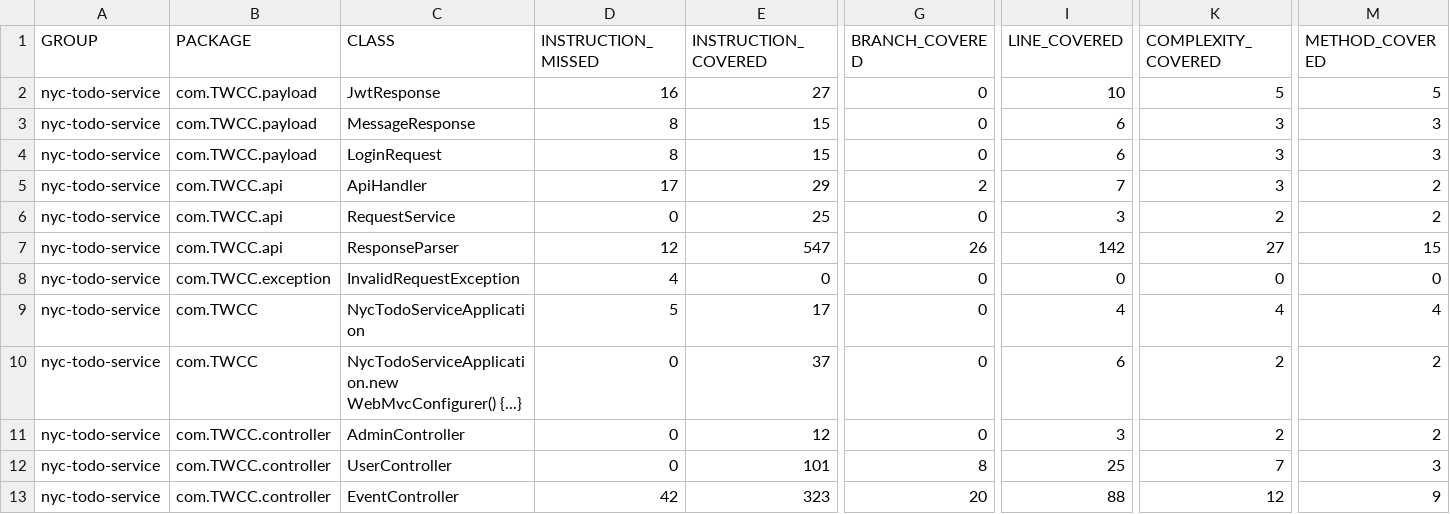
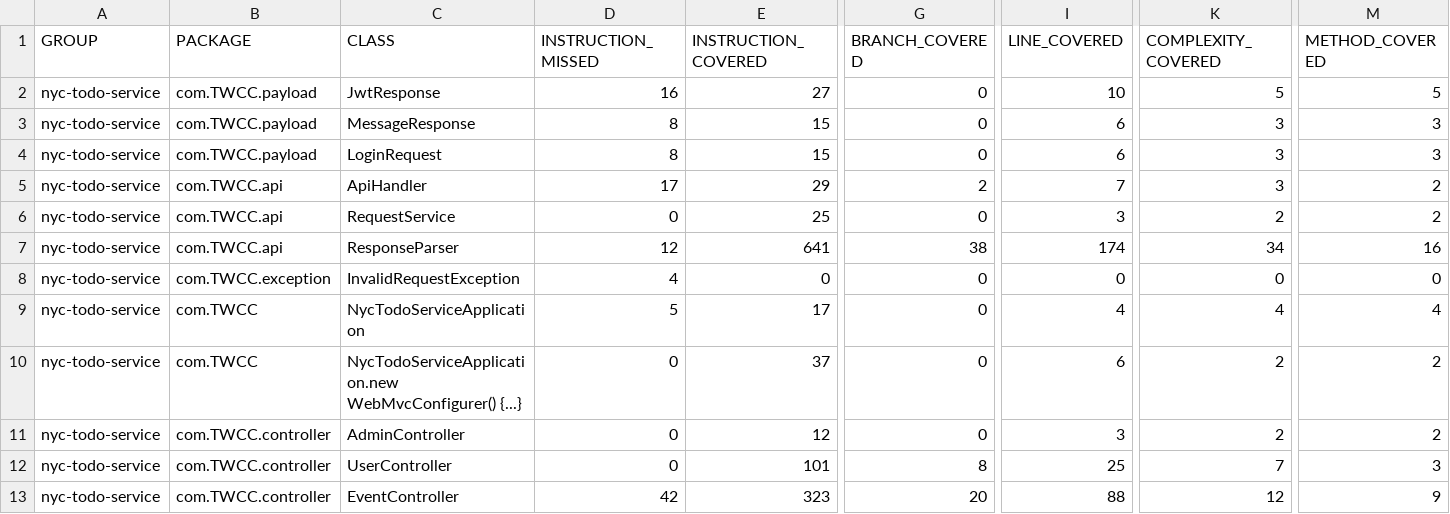
Before and after one commit to mchen132/COMS4156-TWCC, a CSV file: service/reports/site/jacoco/jacoco.csv, drawn as a sheet; only a part is shown, gaps mark what is left out; the diff names each change by its address in the sheet, - before the commit and + after, or states it on an @@ line.

```diff
--- a/service/reports/site/jacoco/jacoco.csv
+++ b/service/reports/site/jacoco/jacoco.csv
-E7 (INSTRUCTION_COVERED): 547
+E7 (INSTRUCTION_COVERED): 641
-G7 (BRANCH_COVERED): 26
+G7 (BRANCH_COVERED): 38
-I7 (LINE_COVERED): 142
+I7 (LINE_COVERED): 174
-K7 (COMPLEXITY_COVERED): 27
+K7 (COMPLEXITY_COVERED): 34
-M7 (METHOD_COVERED): 15
+M7 (METHOD_COVERED): 16
```
Also changed, not shown: 8 other files.
